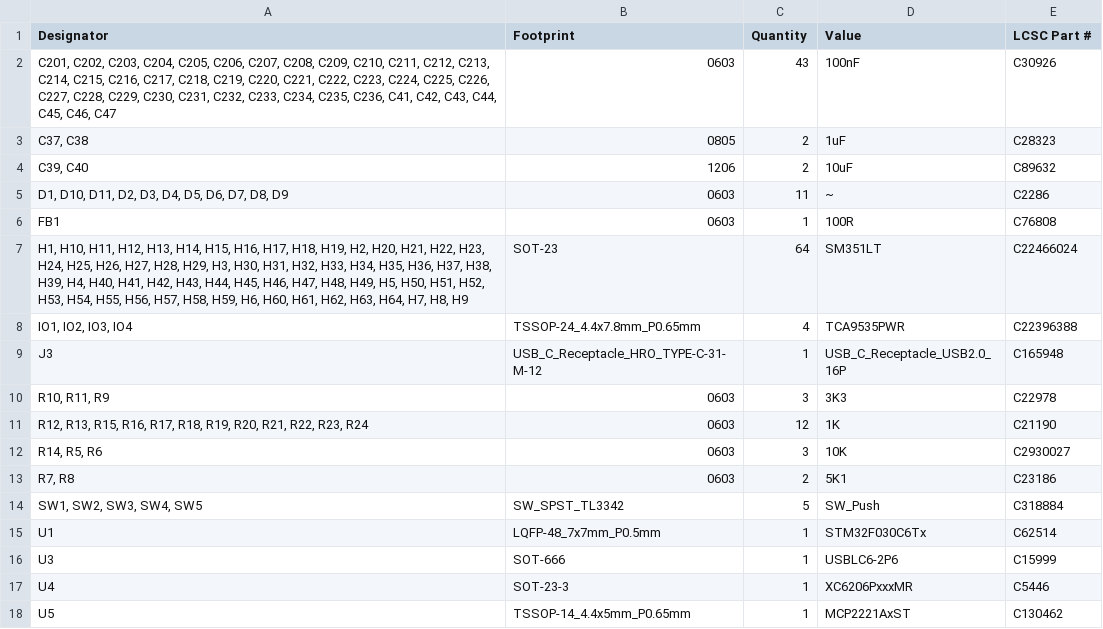
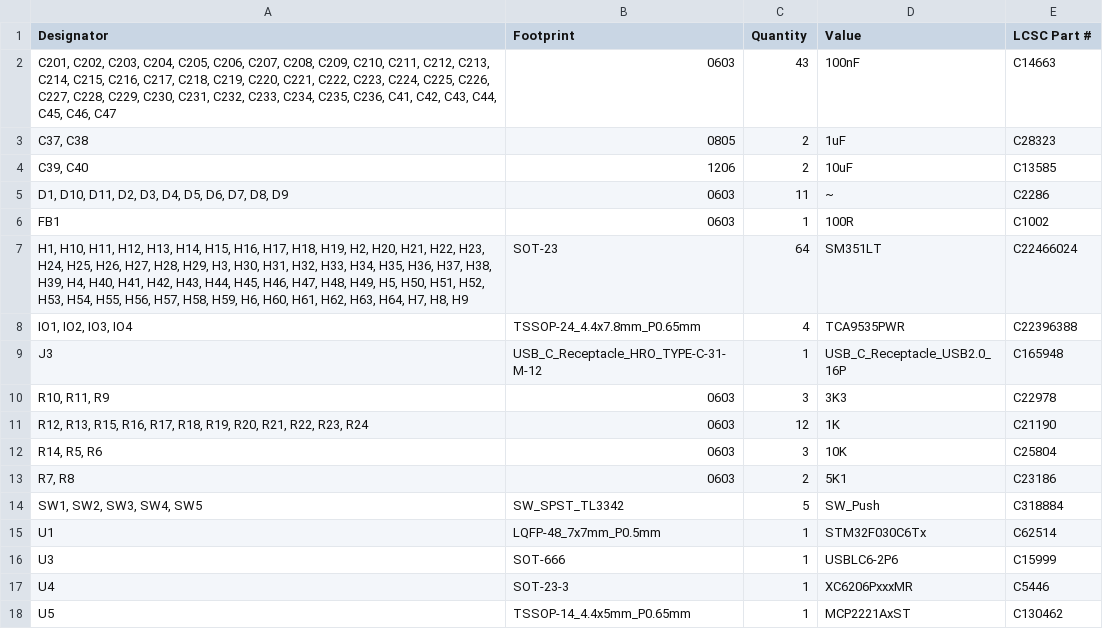
Before and after one commit to benjibst/echessboard, a CSV file: production/bom.csv, drawn as a sheet.

Commit message:
production ordered

```diff
--- a/production/bom.csv
+++ b/production/bom.csv
@@ -1,7 +1,7 @@
 Designator,Footprint,Quantity,Value,LCSC Part #
-"C201, C202, C203, C204, C205, C206, C207, C208, C209, C210, C211, C212, C213, C214, C215, C216, C217, C218, C219, C220, C221, C222, C223, C224, C225, C226, C227, C228, C229, C230, C231, C232, C233, C234, C235, C236, C41, C42, C43, C44, C45, C46, C47",0603,43,100nF,C30926
+"C201, C202, C203, C204, C205, C206, C207, C208, C209, C210, C211, C212, C213, C214, C215, C216, C217, C218, C219, C220, C221, C222, C223, C224, C225, C226, C227, C228, C229, C230, C231, C232, C233, C234, C235, C236, C41, C42, C43, C44, C45, C46, C47",0603,43,100nF,C14663
 "C37, C38",0805,2,1uF,C28323
-"C39, C40",1206,2,10uF,C89632
+"C39, C40",1206,2,10uF,C13585
 "D1, D10, D11, D2, D3, D4, D5, D6, D7, D8, D9",0603,11,~,C2286
-FB1,0603,1,100R,C76808
+FB1,0603,1,100R,C1002
 "H1, H10, H11, H12, H13, H14, H15, H16, H17, H18, H19, H2, H20, H21, H22, H23, H24, H25, H26, H27, H28, H29, H3, H30, H31, H32, H33, H34, H35, H36, H37, H38, H39, H4, H40, H41, H42, H43, H44, H45, H46, H47, H48, H49, H5, H50, H51, H52, H53, H54, H55, H56, H57, H58, H59, H6, H60, H61, H62, H63, H64, H7, H8, H9",SOT-23,64,SM351LT,C22466024
@@ -11,3 +11,3 @@ J3,USB_C_Receptacle_HRO_TYPE-C-31-M-12,1,USB_C_Receptacle_USB2.0_16P,C165948
 "R12, R13, R15, R16, R17, R18, R19, R20, R21, R22, R23, R24",0603,12,1K,C21190
-"R14, R5, R6",0603,3,10K,C2930027
+"R14, R5, R6",0603,3,10K,C25804
 "R7, R8",0603,2,5K1,C23186
```
Also changed, not shown: 15 other files.
